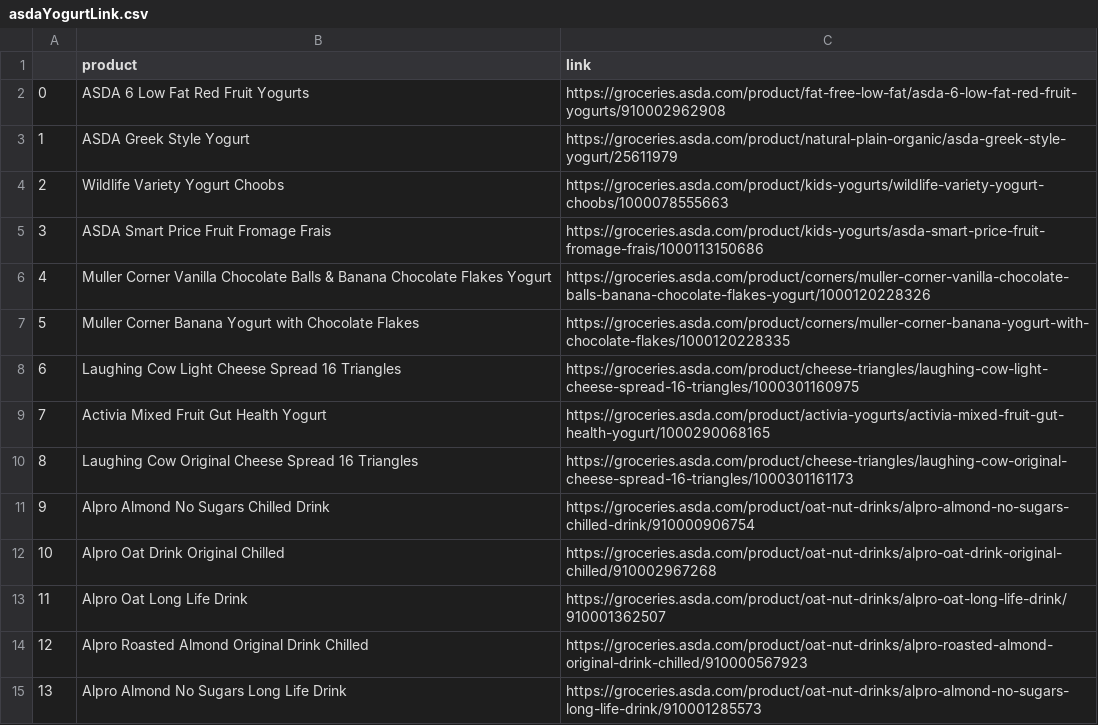
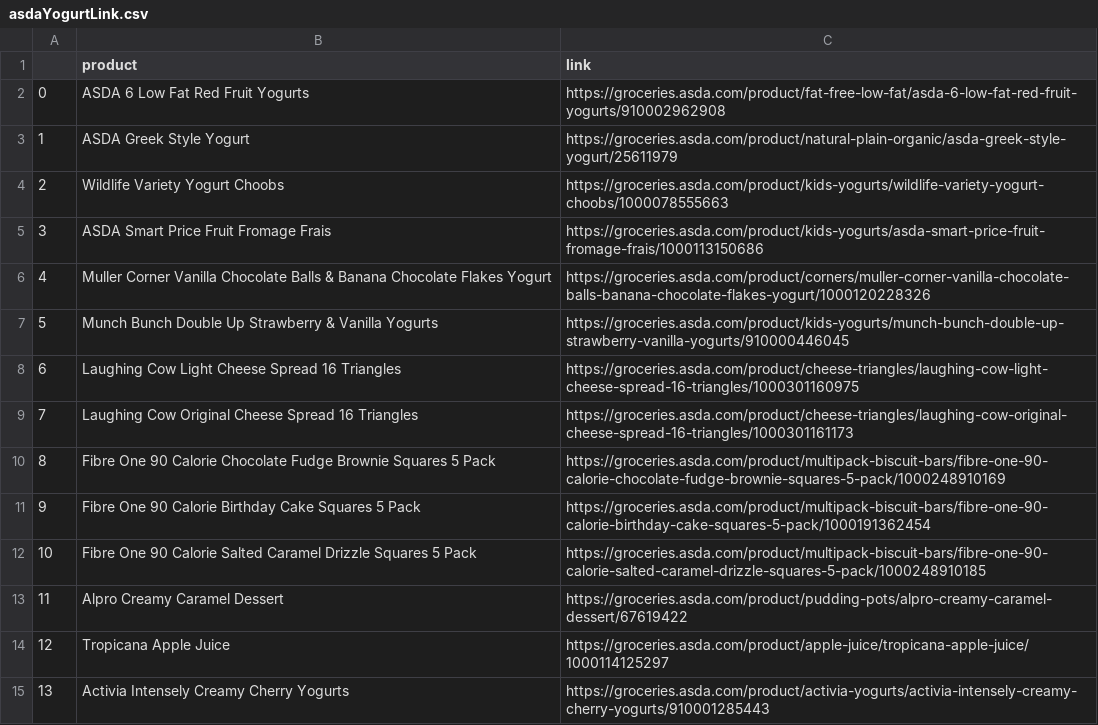
Before and after one commit to fs-akjha/Wally_Web_scraper, a CSV file: asdaYogurtLink.csv, drawn as a sheet.

```diff
--- a/asdaYogurtLink.csv
+++ b/asdaYogurtLink.csv
@@ -6,10 +6,10 @@
 4,Muller Corner Vanilla Chocolate Balls & Banana Chocolate Flakes Yogurt,https://groceries.asda.com/product/corners/muller-corner-vanilla-chocolate-balls-banana-chocolate-flakes-yogurt/1000120228326
-5,Muller Corner Banana Yogurt with Chocolate Flakes,https://groceries.asda.com/product/corners/muller-corner-banana-yogurt-with-chocolate-flakes/1000120228335
+5,Munch Bunch Double Up Strawberry & Vanilla Yogurts,https://groceries.asda.com/product/kids-yogurts/munch-bunch-double-up-strawberry-vanilla-yogurts/910000446045
 6,Laughing Cow Light Cheese Spread 16 Triangles,https://groceries.asda.com/product/cheese-triangles/laughing-cow-light-cheese-spread-16-triangles/1000301160975
-7,Activia Mixed Fruit Gut Health Yogurt,https://groceries.asda.com/product/activia-yogurts/activia-mixed-fruit-gut-health-yogurt/1000290068165
-8,Laughing Cow Original Cheese Spread 16 Triangles,https://groceries.asda.com/product/cheese-triangles/laughing-cow-original-cheese-spread-16-triangles/1000301161173
-9,Alpro Almond No Sugars Chilled Drink,https://groceries.asda.com/product/oat-nut-drinks/alpro-almond-no-sugars-chilled-drink/910000906754
-10,Alpro Oat Drink Original Chilled,https://groceries.asda.com/product/oat-nut-drinks/alpro-oat-drink-original-chilled/910002967268
-11,Alpro Oat Long Life Drink,https://groceries.asda.com/product/oat-nut-drinks/alpro-oat-long-life-drink/910001362507
-12,Alpro Roasted Almond Original Drink Chilled,https://groceries.asda.com/product/oat-nut-drinks/alpro-roasted-almond-original-drink-chilled/910000567923
-13,Alpro Almond No Sugars Long Life Drink,https://groceries.asda.com/product/oat-nut-drinks/alpro-almond-no-sugars-long-life-drink/910001285573
+7,Laughing Cow Original Cheese Spread 16 Triangles,https://groceries.asda.com/product/cheese-triangles/laughing-cow-original-cheese-spread-16-triangles/1000301161173
+8,Fibre One 90 Calorie Chocolate Fudge Brownie Squares 5 Pack,https://groceries.asda.com/product/multipack-biscuit-bars/fibre-one-90-calorie-chocolate-fudge-brownie-squares-5-pack/1000248910169
+9,Fibre One 90 Calorie Birthday Cake Squares 5 Pack,https://groceries.asda.com/product/multipack-biscuit-bars/fibre-one-90-calorie-birthday-cake-squares-5-pack/1000191362454
+10,Fibre One 90 Calorie Salted Caramel Drizzle Squares 5 Pack,https://groceries.asda.com/product/multipack-biscuit-bars/fibre-one-90-calorie-salted-caramel-drizzle-squares-5-pack/1000248910185
+11,Alpro Creamy Caramel Dessert,https://groceries.asda.com/product/pudding-pots/alpro-creamy-caramel-dessert/67619422
+12,Tropicana Apple Juice,https://groceries.asda.com/product/apple-juice/tropicana-apple-juice/1000114125297
+13,Activia Intensely Creamy Cherry Yogurts,https://groceries.asda.com/product/activia-yogurts/activia-intensely-creamy-cherry-yogurts/910001285443
```
Also changed, not shown: 1 other file.
